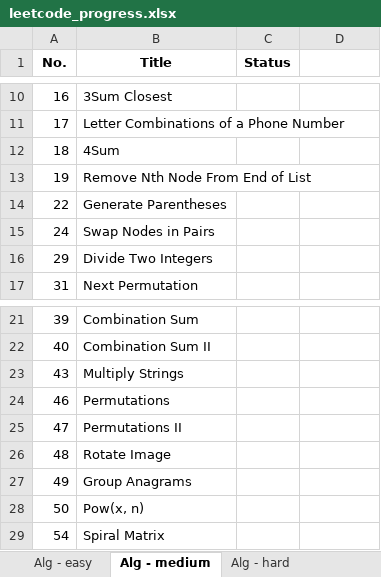
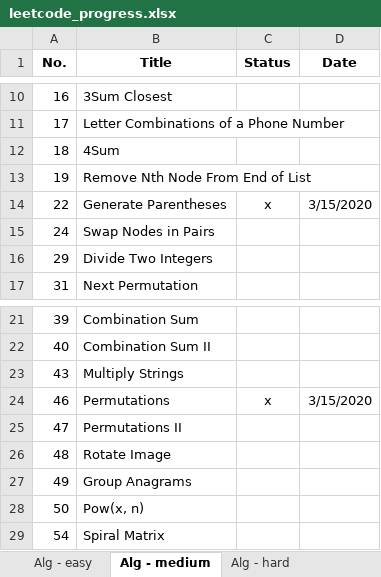
Before and after one commit to vwang0/Leetcode_Solutions, an Excel workbook: leetcode_progress.xlsx, sheet Alg - medium, drawn as a sheet; only a part is shown, gaps mark what is left out; values as stored, in another font and other column widths than the file's, no borders; the diff names each change by its address in the sheet, - before the commit and + after, or states it on an @@ line.

```diff
--- a/leetcode_progress.xlsx (sheet Alg - medium)
+++ b/leetcode_progress.xlsx (sheet Alg - medium)
-D1: (empty)
+D1: Date
-C14 (Status): (empty)
+C14 (Status): x
-D14 (Date): (empty)
+D14 (Date): 3/15/2020
-C24 (Status): (empty)
+C24 (Status): x
-D24 (Date): (empty)
+D24 (Date): 3/15/2020
```
Also changed, not shown: sheet Alg - easy.
